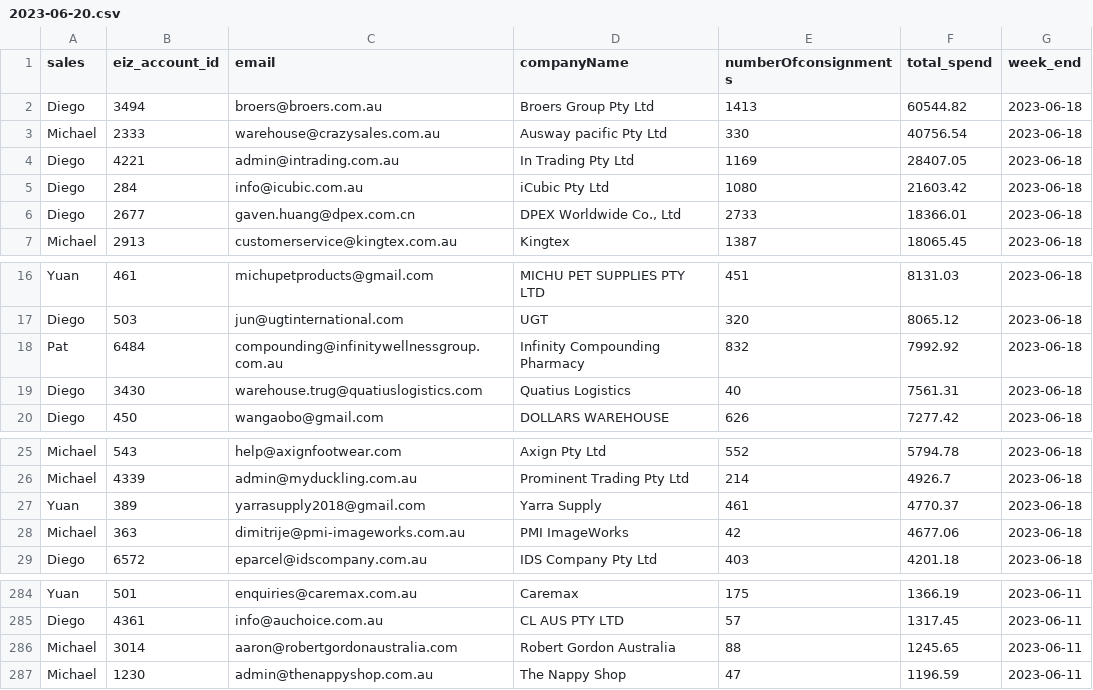
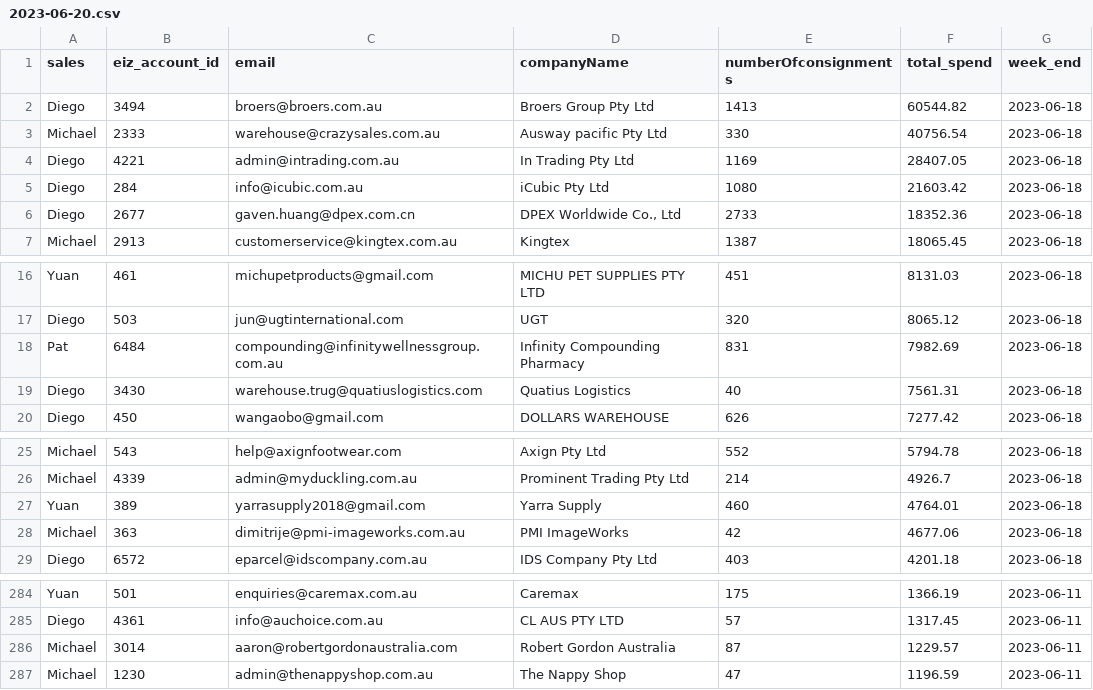
Before and after one commit to shanikaLiu/streamlit, a CSV file: data/2023-06-20.csv, drawn as a sheet; only a part is shown, gaps mark what is left out.

```diff
--- a/data/2023-06-20.csv
+++ b/data/2023-06-20.csv
@@ -5,3 +5,3 @@ Diego,4221,admin@intrading.com.au,In Trading Pty Ltd,1169,28407.05,2023-06-18
 Diego,284,info@icubic.com.au,iCubic Pty Ltd,1080,21603.42,2023-06-18
-Diego,2677,gaven.huang@dpex.com.cn,"DPEX Worldwide Co., Ltd",2733,18366.01,2023-06-18
+Diego,2677,gaven.huang@dpex.com.cn,"DPEX Worldwide Co., Ltd",2733,18352.36,2023-06-18
 Michael,2913,customerservice@kingtex.com.au,Kingtex,1387,18065.45,2023-06-18
@@ -17,3 +17,3 @@ Yuan,461,michupetproducts@gmail.com,MICHU PET SUPPLIES PTY LTD,451,8131.03,2023-
 Diego,503,jun@ugtinternational.com,UGT,320,8065.12,2023-06-18
-Pat,6484,compounding@infinitywellnessgroup.com.au,Infinity Compounding Pharmacy,832,7992.92,2023-06-18
+Pat,6484,compounding@infinitywellnessgroup.com.au,Infinity Compounding Pharmacy,831,7982.69,2023-06-18
 Diego,3430,warehouse.trug@quatiuslogistics.com,Quatius Logistics,40,7561.31,2023-06-18
@@ -26,3 +26,3 @@ Michael,543,help@axignfootwear.com,Axign Pty Ltd,552,5794.78,2023-06-18
 Michael,4339,admin@myduckling.com.au,Prominent Trading Pty Ltd,214,4926.7,2023-06-18
-Yuan,389,yarrasupply2018@gmail.com,Yarra Supply,461,4770.37,2023-06-18
+Yuan,389,yarrasupply2018@gmail.com,Yarra Supply,460,4764.01,2023-06-18
 Michael,363,dimitrije@pmi-imageworks.com.au,PMI ImageWorks,42,4677.06,2023-06-18
@@ -285,3 +285,3 @@ Yuan,501,enquiries@caremax.com.au,Caremax,175,1366.19,2023-06-11
 Diego,4361,info@auchoice.com.au,CL AUS PTY LTD,57,1317.45,2023-06-11
-Michael,3014,aaron@robertgordonaustralia.com,Robert Gordon Australia,88,1245.65,2023-06-11
+Michael,3014,aaron@robertgordonaustralia.com,Robert Gordon Australia,87,1229.57,2023-06-11
 Michael,1230,admin@thenappyshop.com.au,The Nappy Shop,47,1196.59,2023-06-11
```
Also changed, not shown: 1 other file.
